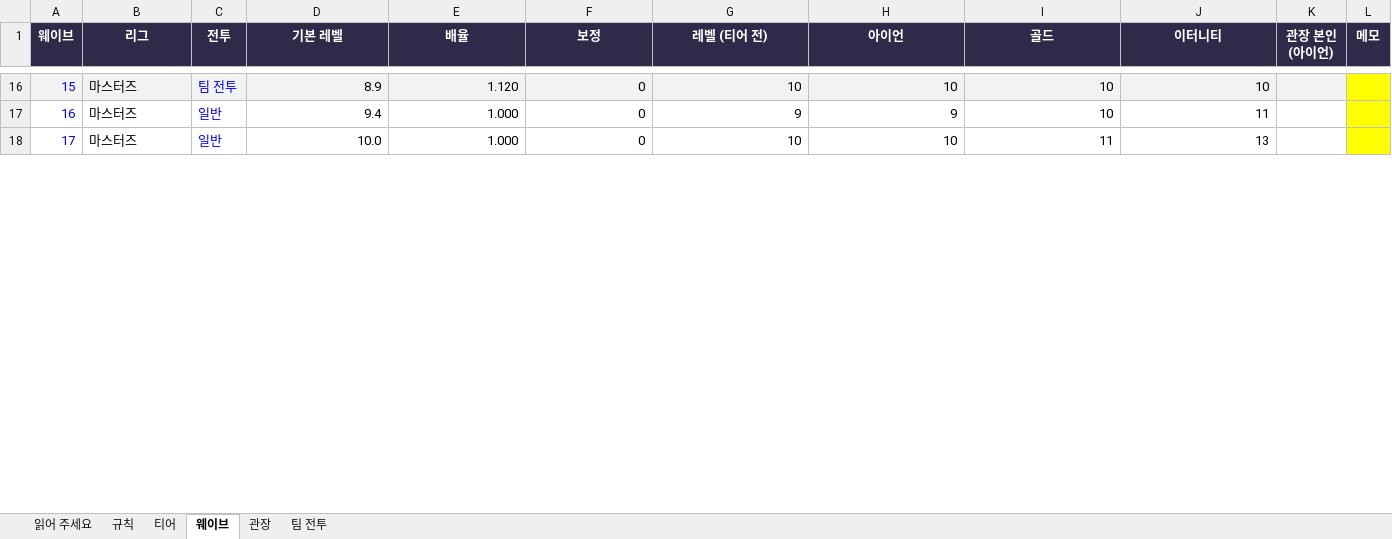
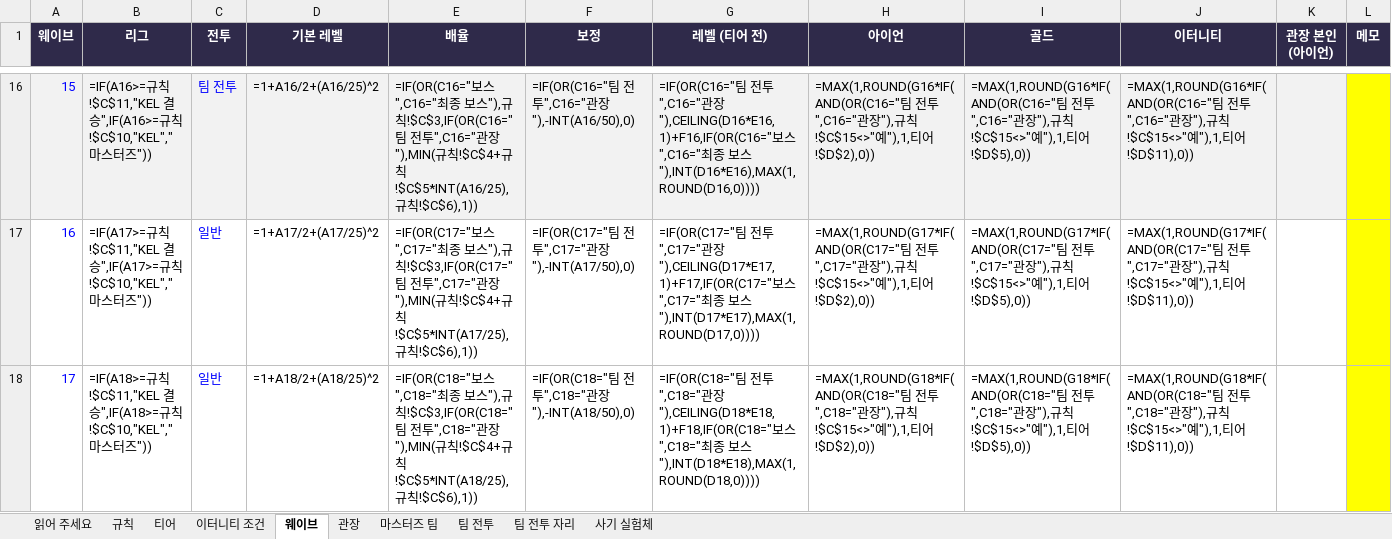
Before and after one commit to SG-pixiv/bseorogue, an Excel workbook: docs/sheets/난이도.xlsx, sheet 웨이브, drawn as a sheet; only a part is shown, gaps mark what is left out; values as stored, in another font and other column widths than the file's, no borders; formulas without a stored value are shown as written; the diff covers the shown part only; the diff names each change by its address in the sheet, - before the commit and + after, or states it on an @@ line.

```diff
--- a/docs/sheets/난이도.xlsx (sheet 웨이브)
+++ b/docs/sheets/난이도.xlsx (sheet 웨이브)
+sheet tab: 이터니티 조건
+sheet tab: 마스터즈 팀
+sheet tab: 팀 전투 자리
+sheet tab: 사기 실험체
-B16 (리그): 마스터즈
+B16 (리그): =IF(A16>=규칙!$C$11,"KEL 결승",IF(A16>=규칙!$C$10,"KEL","마스터즈"))
-D16 (기본 레벨): 8.9
+D16 (기본 레벨): =1+A16/2+(A16/25)^2
-E16 (배율): 1.120
+E16 (배율): =IF(OR(C16="보스",C16="최종 보스"),규칙!$C$3,IF(OR(C16="팀 전투",C16="관장"),MIN(규칙!$C$4+규칙!$C$5*INT(A16/25),규칙!$C$6),1))
-F16 (보정): 0
+F16 (보정): =IF(OR(C16="팀 전투",C16="관장"),-INT(A16/50),0)
-G16 (레벨 (티어 전)): 10
+G16 (레벨 (티어 전)): =IF(OR(C16="팀 전투",C16="관장"),CEILING(D16*E16,1)+F16,IF(OR(C16="보스",C16="최종 보스"),INT(D16*E16),MAX(1,ROUND(D16,0))))
-H16 (아이언): 10
+H16 (아이언): =MAX(1,ROUND(G16*IF(AND(OR(C16="팀 전투",C16="관장"),규칙!$C$15<>"예"),1,티어!$D$2),0))
-I16 (골드): 10
+I16 (골드): =MAX(1,ROUND(G16*IF(AND(OR(C16="팀 전투",C16="관장"),규칙!$C$15<>"예"),1,티어!$D$5),0))
-J16 (이터니티): 10
+J16 (이터니티): =MAX(1,ROUND(G16*IF(AND(OR(C16="팀 전투",C16="관장"),규칙!$C$15<>"예"),1,티어!$D$11),0))
-B17 (리그): 마스터즈
+B17 (리그): =IF(A17>=규칙!$C$11,"KEL 결승",IF(A17>=규칙!$C$10,"KEL","마스터즈"))
-D17 (기본 레벨): 9.4
+D17 (기본 레벨): =1+A17/2+(A17/25)^2
-E17 (배율): 1.000
+E17 (배율): =IF(OR(C17="보스",C17="최종 보스"),규칙!$C$3,IF(OR(C17="팀 전투",C17="관장"),MIN(규칙!$C$4+규칙!$C$5*INT(A17/25),규칙!$C$6),1))
-F17 (보정): 0
+F17 (보정): =IF(OR(C17="팀 전투",C17="관장"),-INT(A17/50),0)
-G17 (레벨 (티어 전)): 9
+G17 (레벨 (티어 전)): =IF(OR(C17="팀 전투",C17="관장"),CEILING(D17*E17,1)+F17,IF(OR(C17="보스",C17="최종 보스"),INT(D17*E17),MAX(1,ROUND(D17,0))))
-H17 (아이언): 9
+H17 (아이언): =MAX(1,ROUND(G17*IF(AND(OR(C17="팀 전투",C17="관장"),규칙!$C$15<>"예"),1,티어!$D$2),0))
-I17 (골드): 10
+I17 (골드): =MAX(1,ROUND(G17*IF(AND(OR(C17="팀 전투",C17="관장"),규칙!$C$15<>"예"),1,티어!$D$5),0))
-J17 (이터니티): 11
+J17 (이터니티): =MAX(1,ROUND(G17*IF(AND(OR(C17="팀 전투",C17="관장"),규칙!$C$15<>"예"),1,티어!$D$11),0))
-B18 (리그): 마스터즈
+B18 (리그): =IF(A18>=규칙!$C$11,"KEL 결승",IF(A18>=규칙!$C$10,"KEL","마스터즈"))
-D18 (기본 레벨): 10.0
+D18 (기본 레벨): =1+A18/2+(A18/25)^2
-E18 (배율): 1.000
+E18 (배율): =IF(OR(C18="보스",C18="최종 보스"),규칙!$C$3,IF(OR(C18="팀 전투",C18="관장"),MIN(규칙!$C$4+규칙!$C$5*INT(A18/25),규칙!$C$6),1))
-F18 (보정): 0
+F18 (보정): =IF(OR(C18="팀 전투",C18="관장"),-INT(A18/50),0)
-G18 (레벨 (티어 전)): 10
+G18 (레벨 (티어 전)): =IF(OR(C18="팀 전투",C18="관장"),CEILING(D18*E18,1)+F18,IF(OR(C18="보스",C18="최종 보스"),INT(D18*E18),MAX(1,ROUND(D18,0))))
-H18 (아이언): 10
+H18 (아이언): =MAX(1,ROUND(G18*IF(AND(OR(C18="팀 전투",C18="관장"),규칙!$C$15<>"예"),1,티어!$D$2),0))
-I18 (골드): 11
+I18 (골드): =MAX(1,ROUND(G18*IF(AND(OR(C18="팀 전투",C18="관장"),규칙!$C$15<>"예"),1,티어!$D$5),0))
-J18 (이터니티): 13
+J18 (이터니티): =MAX(1,ROUND(G18*IF(AND(OR(C18="팀 전투",C18="관장"),규칙!$C$15<>"예"),1,티어!$D$11),0))
```
Also changed, not shown: 381 edited cells elsewhere in this sheet, sheet 팀 전투, sheet 관장, sheet 티어, sheet 읽어 주세요, 16 other files.
